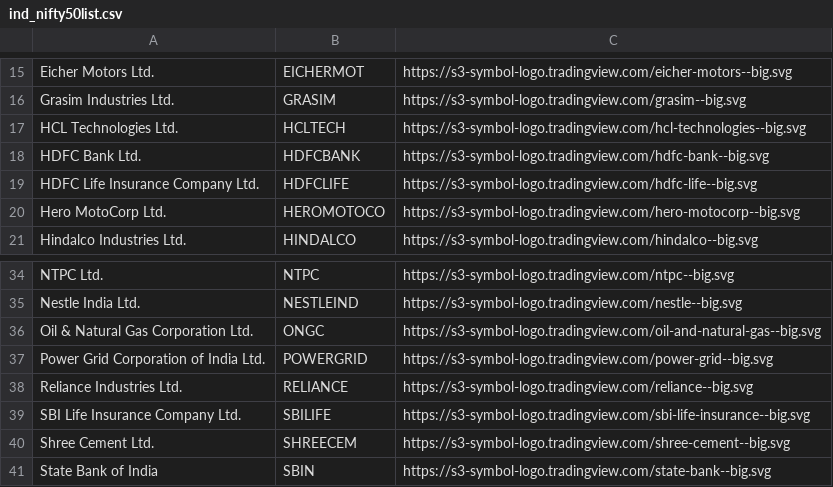
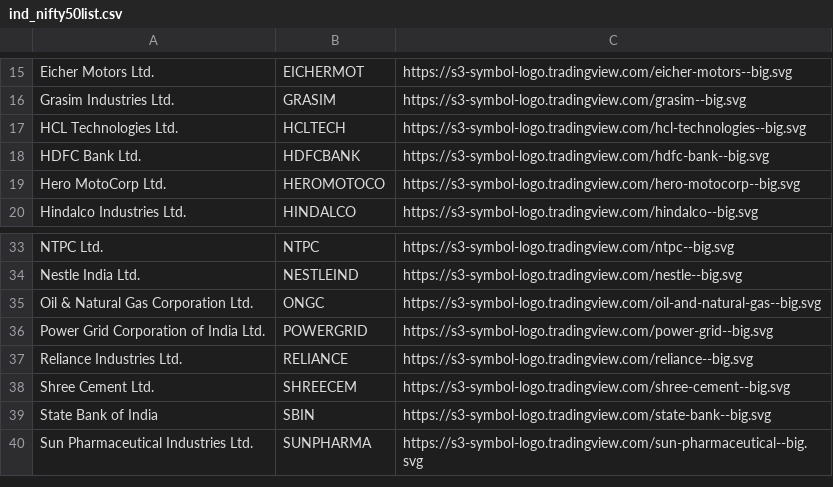
Before and after one commit to AayushK11/LvLMoney, a CSV file: Server/LvLMoney/Databases/ind_nifty50list.csv, drawn as a sheet; only a part is shown, gaps mark what is left out; the shorter side is filled out with more unchanged rows; the diff names each change by its address in the sheet, - before the commit and + after, or states it on an @@ line.

```diff
--- a/Server/LvLMoney/Databases/ind_nifty50list.csv
+++ b/Server/LvLMoney/Databases/ind_nifty50list.csv
-row 19: HDFC Life Insurance Company Ltd. | HDFCLIFE | https://s3-symbol-logo.tradingview.com/hdfc-life--big.svg
-row 39: SBI Life Insurance Company Ltd. | SBILIFE | https://s3-symbol-logo.tradingview.com/sbi-life-insurance--big.svg
```
Also changed, not shown: 9 other files.
